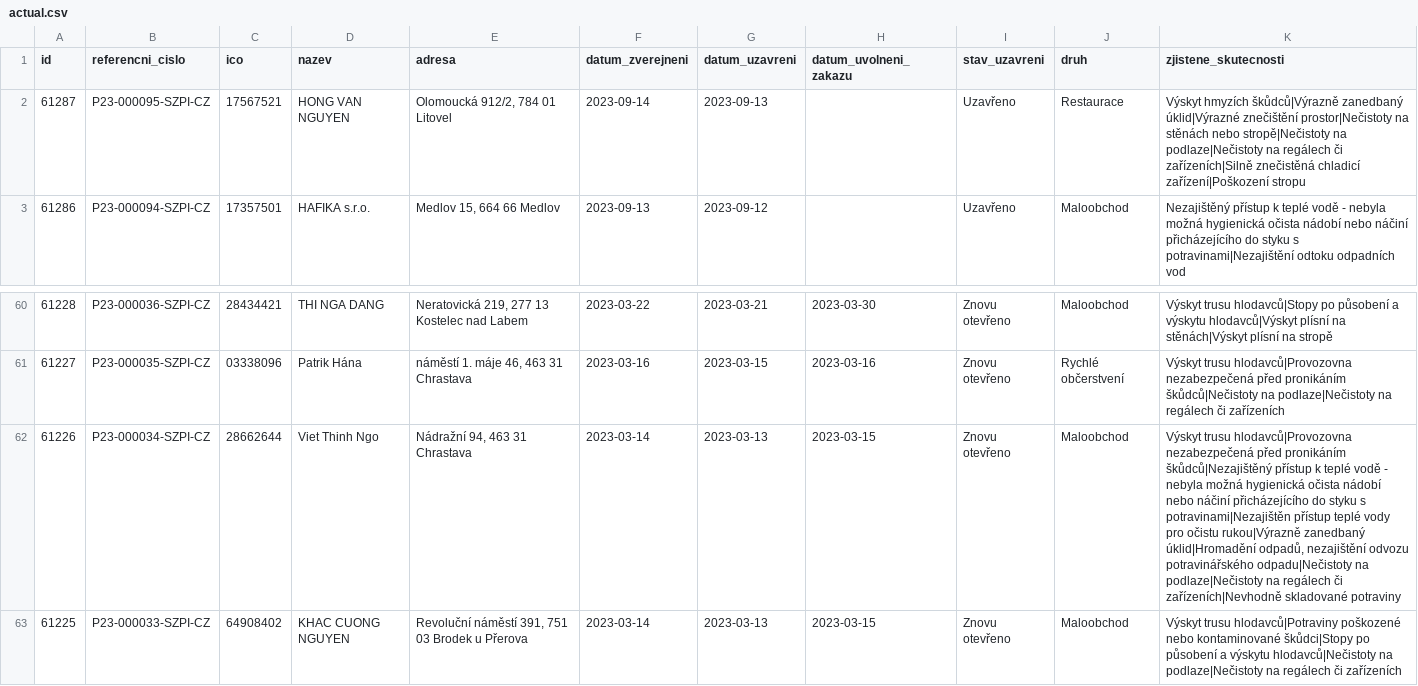
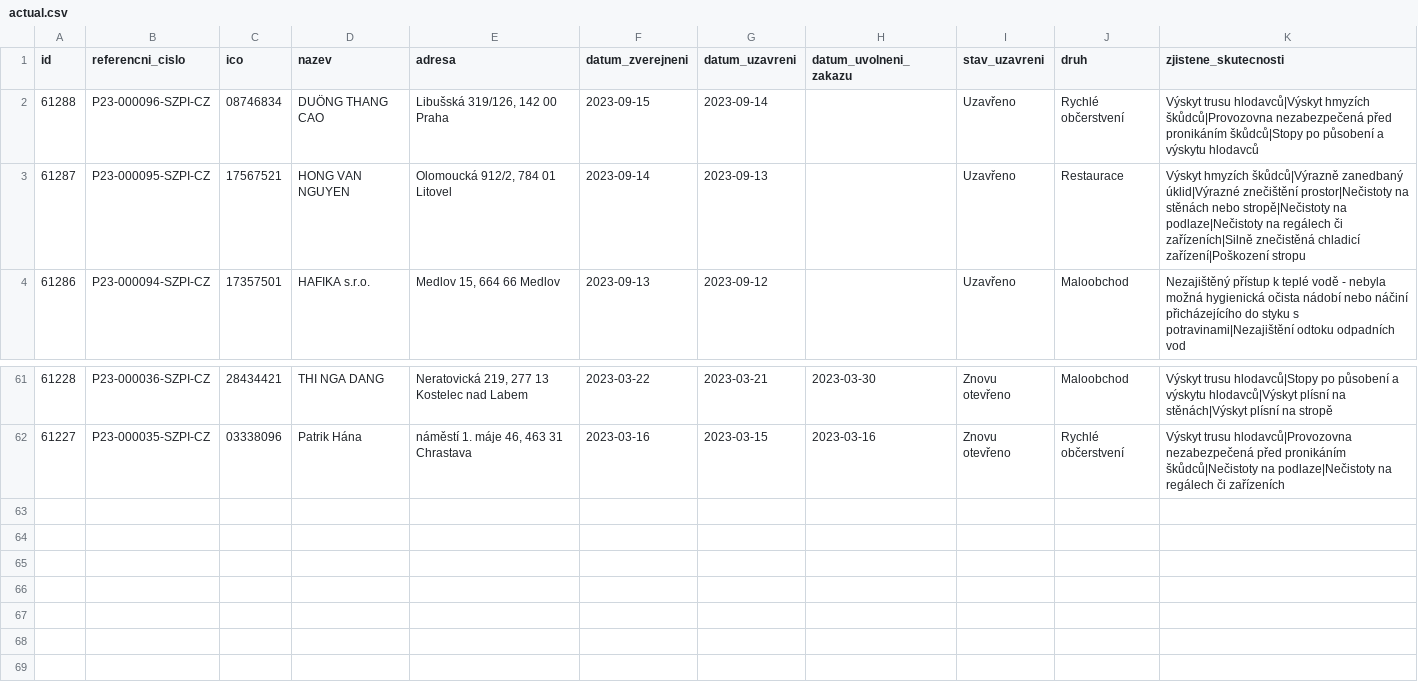
Before and after one commit to jandolezal/potraviny, a CSV file: data/actual.csv, drawn as a sheet; only a part is shown, gaps mark what is left out; removed rows and columns are numbered as before the commit, all else as after; the diff names each change by its address in the sheet, - before the commit and + after, or states it on an @@ line.

```diff
--- a/data/actual.csv
+++ b/data/actual.csv
+row 2: 61288 | P23-000096-SZPI-CZ | 08746834 | DUÖNG THANG CAO | Libušská 319/126, 142 00 Praha | 2023-09-15 | 2023-09-14 |  | Uzavřeno | Rychlé občerstvení | Výskyt trusu hlodavců|Výskyt hmyzích škůdců|Provozovna nezabezpečená před pronikáním škůdců|Stopy po působení a výskytu hlodavců
-row 62: 61226 | P23-000034-SZPI-CZ | 28662644 | Viet Thinh Ngo | Nádražní 94, 463 31 Chrastava | 2023-03-14 | 2023-03-13 | 2023-03-15 | Znovu otevřeno | Maloobchod | Výskyt trusu hlodavců|Provozovna nezabezpečená před pronikáním škůdců|Nezajištěný přístup k teplé vodě - nebyla možná hygienická očista nádobí nebo náčiní přicházejícího do styku s potravinami|Nezajištěn přístup teplé vody pro očistu rukou|Výrazně zanedbaný úklid|Hromadění odpadů, nezajištění odvozu potravinářského odpadu|Nečistoty na podlaze|Nečistoty na regálech či zařízeních|Nevhodně skladované potraviny
-row 63: 61225 | P23-000033-SZPI-CZ | 64908402 | KHAC CUONG NGUYEN | Revoluční náměstí 391, 751 03 Brodek u Přerova | 2023-03-14 | 2023-03-13 | 2023-03-15 | Znovu otevřeno | Maloobchod | Výskyt trusu hlodavců|Potraviny poškozené nebo kontaminované škůdci|Stopy po působení a výskytu hlodavců|Nečistoty na podlaze|Nečistoty na regálech či zařízeních
```
Also changed, not shown: data/archive.csv.
